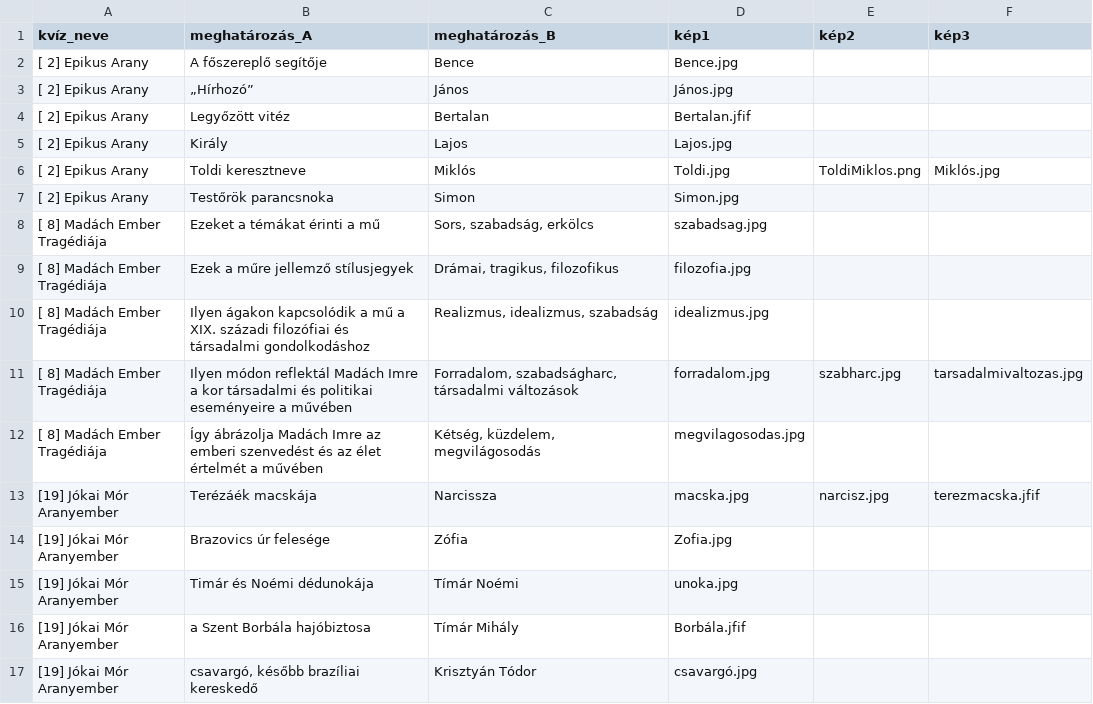
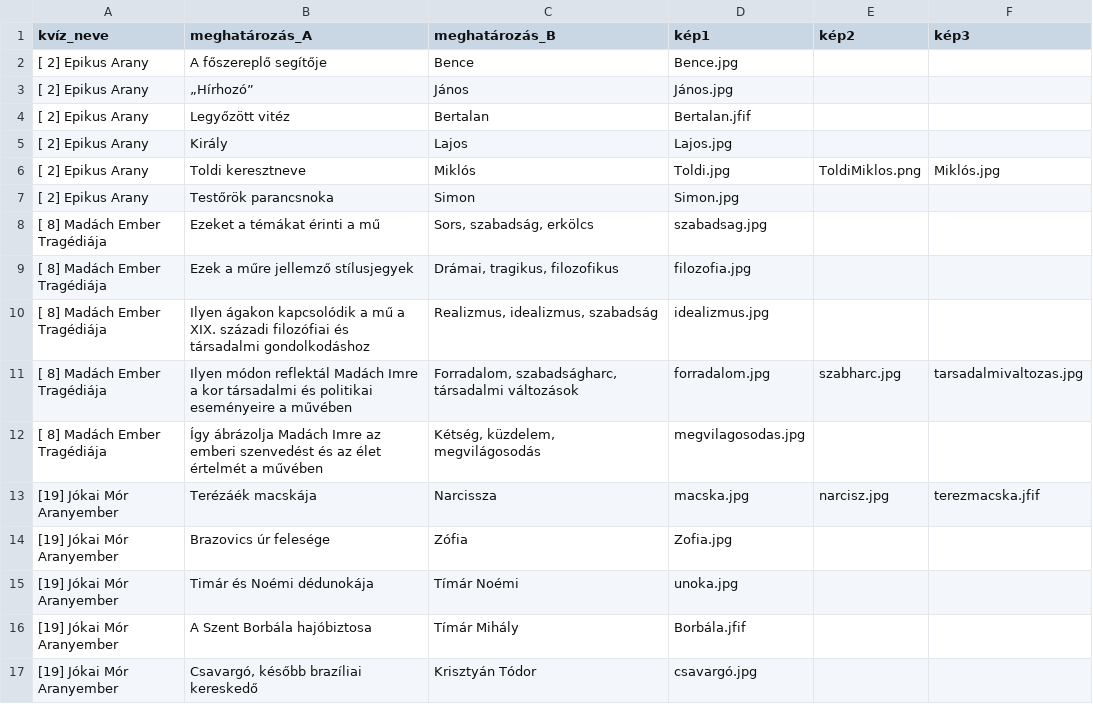
Before and after one commit to GhostLead/QuizEr, a CSV file: data2.csv, drawn as a sheet.

Commit message:
msggg

```diff
--- a/data2.csv
+++ b/data2.csv
@@ -15,3 +15,3 @@ kvíz_neve;meghatározás_A; meghatározás_B;kép1;kép2;kép3
 [19] Jókai Mór Aranyember;Timár és Noémi dédunokája;Tímár Noémi;unoka.jpg
-[19] Jókai Mór Aranyember;a Szent Borbála hajóbiztosa;Tímár Mihály;Borbála.jfif
-[19] Jókai Mór Aranyember;csavargó, később brazíliai kereskedő;Krisztyán Tódor;csavargó.jpg
+[19] Jókai Mór Aranyember;A Szent Borbála hajóbiztosa;Tímár Mihály;Borbála.jfif
+[19] Jókai Mór Aranyember;Csavargó, később brazíliai kereskedő;Krisztyán Tódor;csavargó.jpg
```
